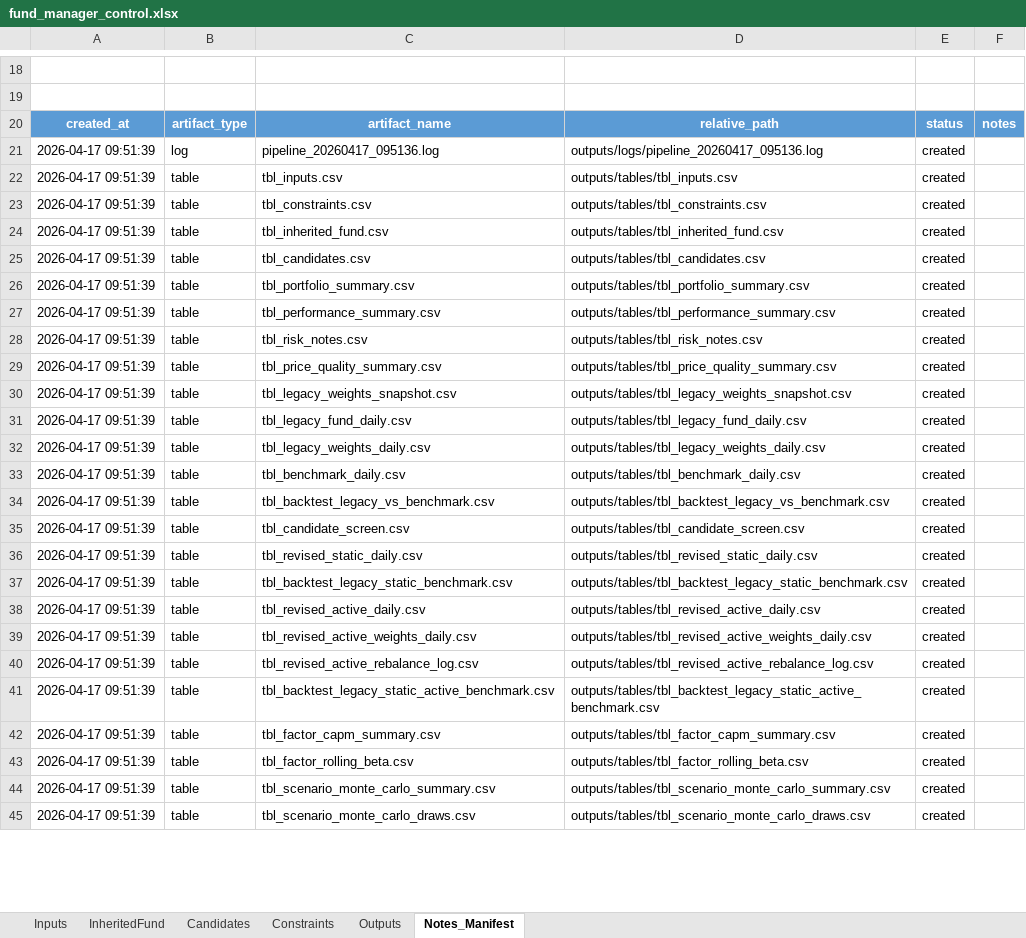
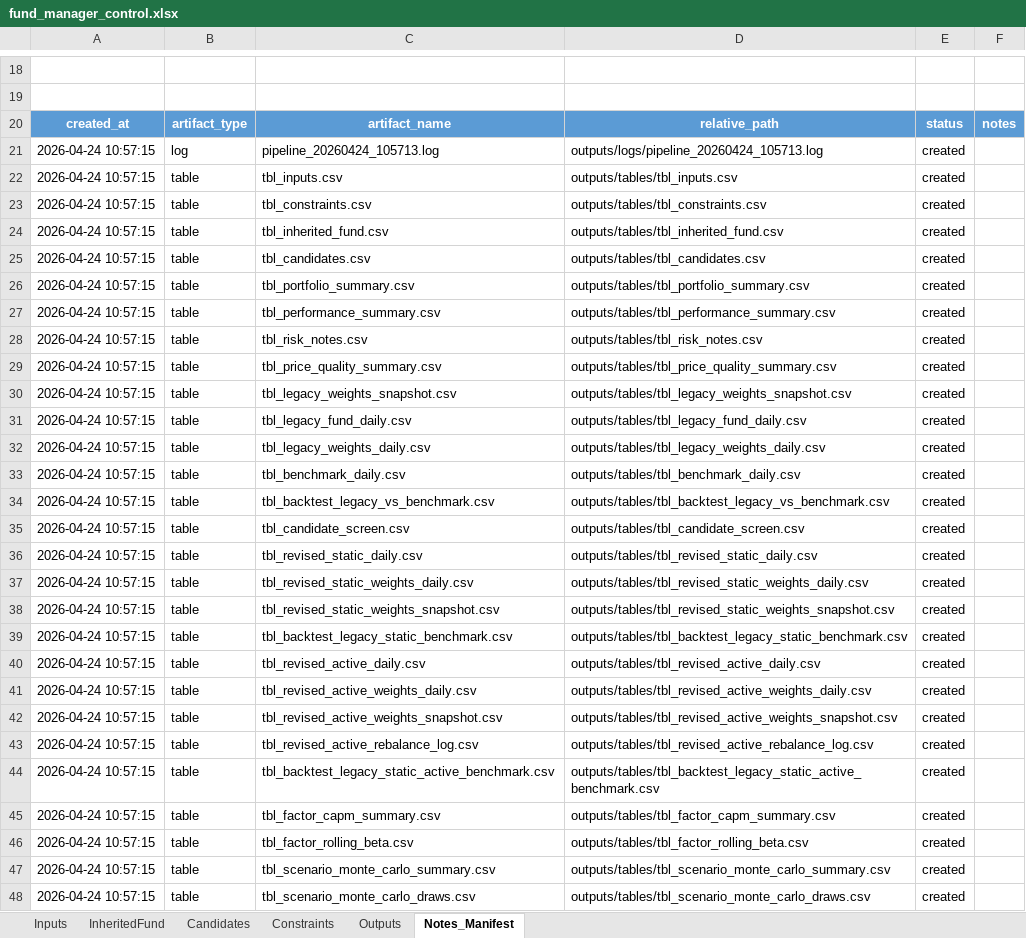
Before and after one commit to beaubarthuly/BFIN491project, an Excel workbook: fund_manager_control.xlsx, sheet Notes_Manifest, drawn as a sheet; only a part is shown, gaps mark what is left out; values as stored, in another font and other column widths than the file's, no borders; addresses are those after the commit; the diff covers the shown part only; the diff names each change by its address in the sheet, - before the commit and + after, or states it on an @@ line.

```diff
--- a/fund_manager_control.xlsx (sheet Notes_Manifest)
+++ b/fund_manager_control.xlsx (sheet Notes_Manifest)
-A21:A36: 2026-04-17 09:51:39
+A21:A36: 2026-04-24 10:57:15
-C21: pipeline_20260417_095136.log
+C21: pipeline_20260424_105713.log
-D21: outputs/logs/pipeline_20260417_095136.log
+D21: outputs/logs/pipeline_20260424_105713.log
+row 37: 2026-04-24 10:57:15 | table | tbl_revised_static_weights_daily.csv | outputs/tables/tbl_revised_static_weights_daily.csv | created
+row 38: 2026-04-24 10:57:15 | table | tbl_revised_static_weights_snapshot.csv | outputs/tables/tbl_revised_static_weights_snapshot.csv | created
-A39:A41: 2026-04-17 09:51:39
+A39:A41: 2026-04-24 10:57:15
+row 42: 2026-04-24 10:57:15 | table | tbl_revised_active_weights_snapshot.csv | outputs/tables/tbl_revised_active_weights_snapshot.csv | created
-A43:A48: 2026-04-17 09:51:39
+A43:A48: 2026-04-24 10:57:15
```
Also changed, not shown: 3 added rows, 1 removed row and 16 edited cells elsewhere in this sheet, sheet Candidates, sheet Outputs, sheet InheritedFund, sheet Constraints, 7 other files.
